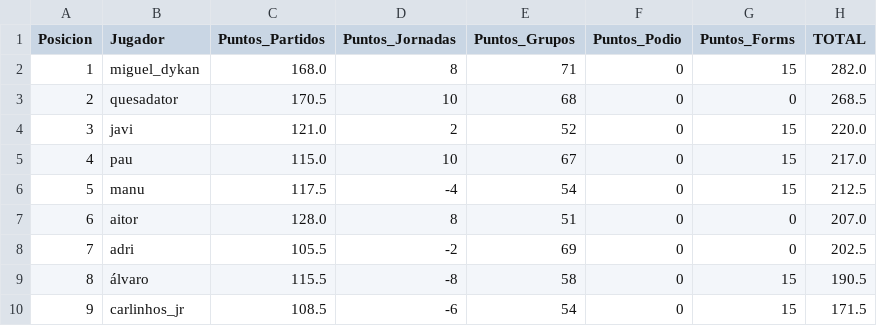
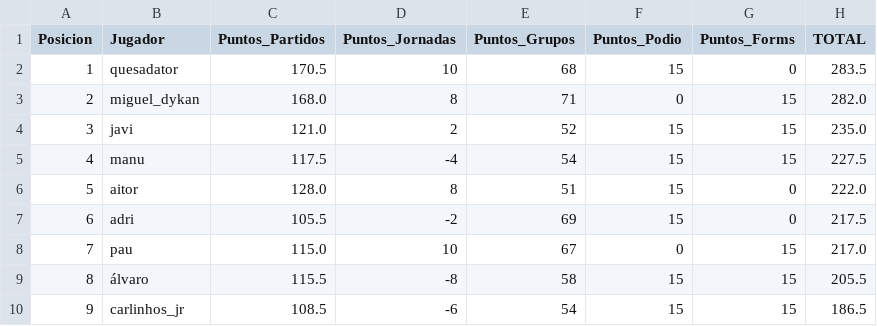
Before and after one commit to paumateo22/Porra_Mundial, a CSV file: data/resultados/ranking_oficial.csv, drawn as a sheet; removed rows and columns are numbered as before the commit, all else as after; the diff names each change by its address in the sheet, - before the commit and + after, or states it on an @@ line.

```diff
--- a/data/resultados/ranking_oficial.csv
+++ b/data/resultados/ranking_oficial.csv
+row 2: 1 | quesadator | 170.5 | 10 | 68 | 15 | 0 | 283.5
@@ column A (Posicion) renumbered between rows 3 and 8 @@
-row 3: 2 | quesadator | 170.5 | 10 | 68 | 0 | 0 | 268.5
-F4 (Puntos_Podio): 0
+F4 (Puntos_Podio): 15
-H4 (TOTAL): 220.0
+H4 (TOTAL): 235.0
+row 5: 4 | manu | 117.5 | -4 | 54 | 15 | 15 | 227.5
+row 6: 5 | aitor | 128.0 | 8 | 51 | 15 | 0 | 222.0
+row 7: 6 | adri | 105.5 | -2 | 69 | 15 | 0 | 217.5
-row 6: 5 | manu | 117.5 | -4 | 54 | 0 | 15 | 212.5
-row 7: 6 | aitor | 128.0 | 8 | 51 | 0 | 0 | 207.0
-row 8: 7 | adri | 105.5 | -2 | 69 | 0 | 0 | 202.5
-F9:F10 (Puntos_Podio): 0
+F9:F10 (Puntos_Podio): 15
-H9 (TOTAL): 190.5
+H9 (TOTAL): 205.5
-H10 (TOTAL): 171.5
+H10 (TOTAL): 186.5
```
Also changed, not shown: 22 other files.
